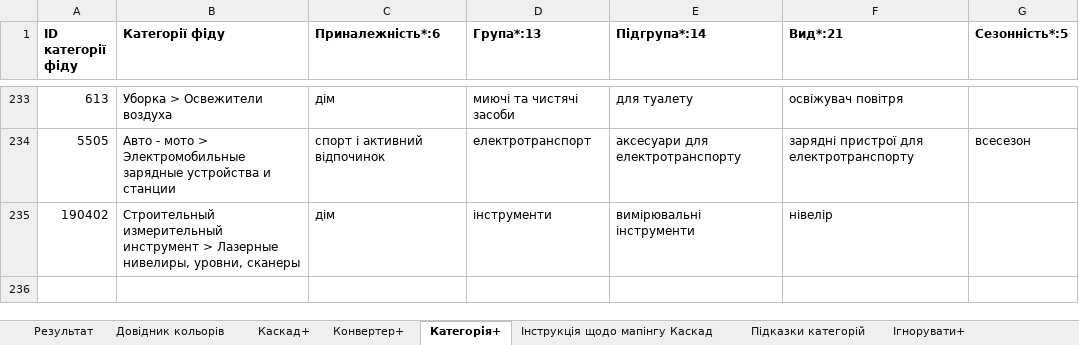
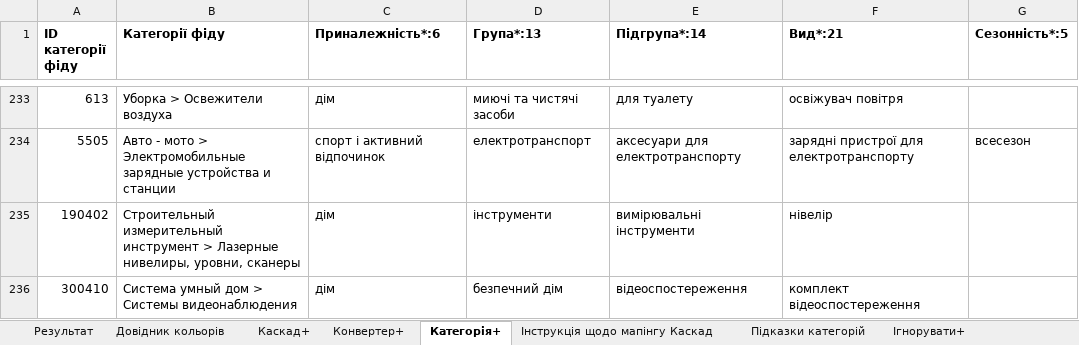
Before and after one commit to oniks98/price-feed-pipeline, an Excel workbook: data/markets/mappings.xlsx, sheet Категорія+, drawn as a sheet; only a part is shown, gaps mark what is left out; values as stored, in another font and other column widths than the file's, no borders; the diff names each change by its address in the sheet, - before the commit and + after, or states it on an @@ line.

```diff
--- a/data/markets/mappings.xlsx (sheet Категорія+)
+++ b/data/markets/mappings.xlsx (sheet Категорія+)
+row 236: 300410 | Система умный дом > Системы видеонаблюдения | дім | безпечний дім | відеоспостереження | комплект відеоспостереження
```
Also changed, not shown: data/markets/rozetka_mappings.xlsx, 12 other files.
